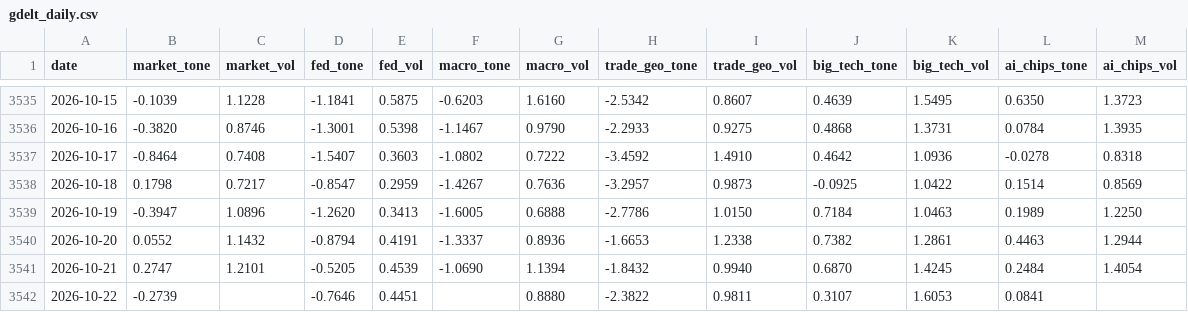
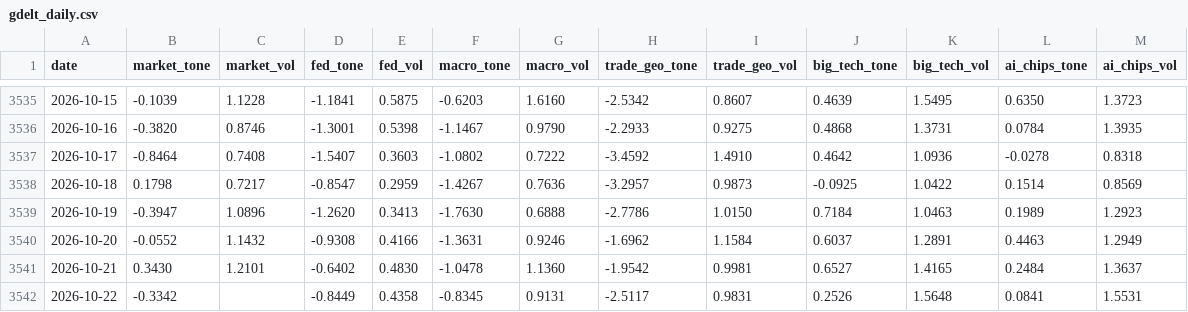
Before and after one commit to therbn12/nas100-data-relay, a CSV file: data/gdelt_daily.csv, drawn as a sheet; only a part is shown, gaps mark what is left out.

Commit message:
data refresh 2026-10-23T12:38:18Z

```diff
--- a/data/gdelt_daily.csv
+++ b/data/gdelt_daily.csv
@@ -3538,5 +3538,5 @@ date,market_tone,market_vol,fed_tone,fed_vol,macro_tone,macro_vol,trade_geo_tone
 2026-10-18,0.1798,0.7217,-0.8547,0.2959,-1.4267,0.7636,-3.2957,0.9873,-0.0925,1.0422,0.1514,0.8569
-2026-10-19,-0.3947,1.0896,-1.2620,0.3413,-1.6005,0.6888,-2.7786,1.0150,0.7184,1.0463,0.1989,1.2250
-2026-10-20,0.0552,1.1432,-0.8794,0.4191,-1.3337,0.8936,-1.6653,1.2338,0.7382,1.2861,0.4463,1.2944
-2026-10-21,0.2747,1.2101,-0.5205,0.4539,-1.0690,1.1394,-1.8432,0.9940,0.6870,1.4245,0.2484,1.4054
-2026-10-22,-0.2739,,-0.7646,0.4451,,0.8880,-2.3822,0.9811,0.3107,1.6053,0.0841,
+2026-10-19,-0.3947,1.0896,-1.2620,0.3413,-1.7630,0.6888,-2.7786,1.0150,0.7184,1.0463,0.1989,1.2923
+2026-10-20,-0.0552,1.1432,-0.9308,0.4166,-1.3631,0.9246,-1.6962,1.1584,0.6037,1.2891,0.4463,1.2949
+2026-10-21,0.3430,1.2101,-0.6402,0.4830,-1.0478,1.1360,-1.9542,0.9981,0.6527,1.4165,0.2484,1.3637
+2026-10-22,-0.3342,,-0.8449,0.4358,-0.8345,0.9131,-2.5117,0.9831,0.2526,1.5648,0.0841,1.5531
```
